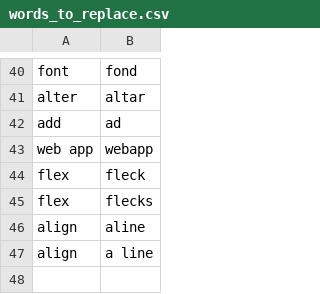
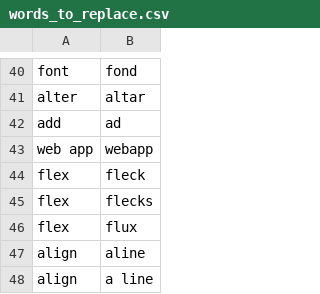
Before and after one commit to talonhub/community, a CSV file: settings/words_to_replace.csv, drawn as a sheet; only a part is shown, gaps mark what is left out.

Commit message:
flux to fex

```diff
--- a/settings/words_to_replace.csv
+++ b/settings/words_to_replace.csv
@@ -45,2 +45,3 @@ flex, fleck
 flex, flecks
+flex, flux
 align, aline
```
